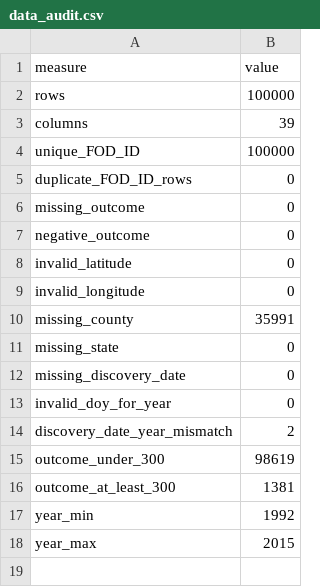
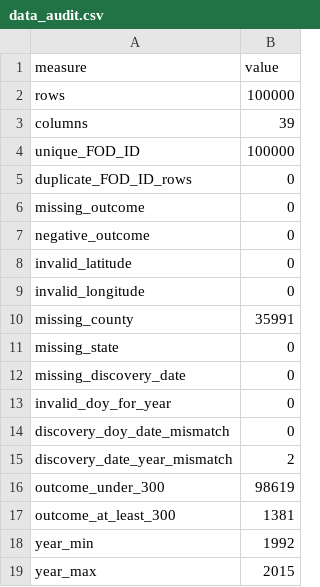
Before and after one commit to elijahchiu/wildfire-size-prediction, a CSV file: results/data_audit.csv, drawn as a sheet; the diff names each change by its address in the sheet, - before the commit and + after, or states it on an @@ line.

Commit message:
Validate discovery day against parsed dates

```diff
--- a/results/data_audit.csv
+++ b/results/data_audit.csv
+row 14: discovery_doy_date_mismatch | 0
```
Also changed, not shown: 4 other files.
